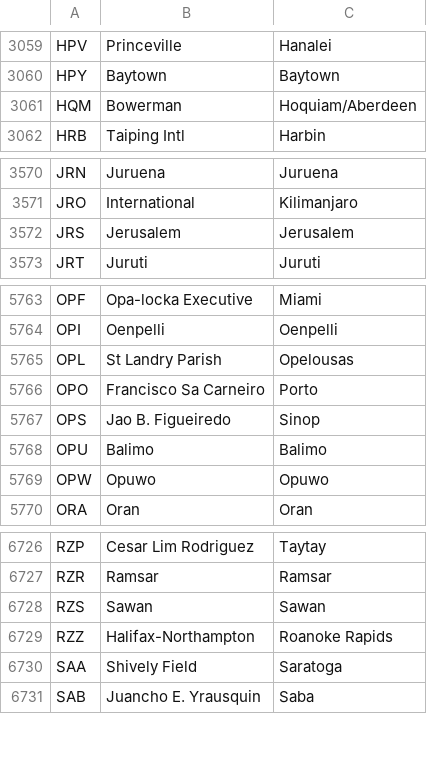
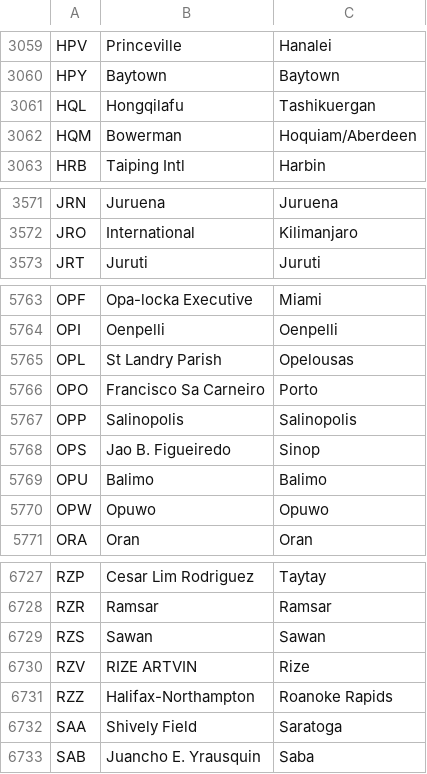
Before and after one commit to alexprengere/scrapiata, a CSV file: output/output.csv, drawn as a sheet; only a part is shown, gaps mark what is left out.

Commit message:
Update data

```diff
--- a/output/output.csv
+++ b/output/output.csv
@@ -3060,2 +3060,3 @@ HPV,Princeville,Hanalei
 HPY,Baytown,Baytown
+HQL,Hongqilafu,Tashikuergan
 HQM,Bowerman,Hoquiam/Aberdeen
@@ -3571,3 +3572,2 @@ JRN,Juruena,Juruena
 JRO,International,Kilimanjaro
-JRS,Jerusalem,Jerusalem
 JRT,Juruti,Juruti
@@ -5766,2 +5766,3 @@ OPL,St Landry Parish,Opelousas
 OPO,Francisco Sa Carneiro,Porto
+OPP,Salinopolis,Salinopolis
 OPS,Jao B. Figueiredo,Sinop
@@ -6728,2 +6729,3 @@ RZR,Ramsar,Ramsar
 RZS,Sawan,Sawan
+RZV,RIZE ARTVIN,Rize
 RZZ,Halifax-Northampton,Roanoke Rapids
```
